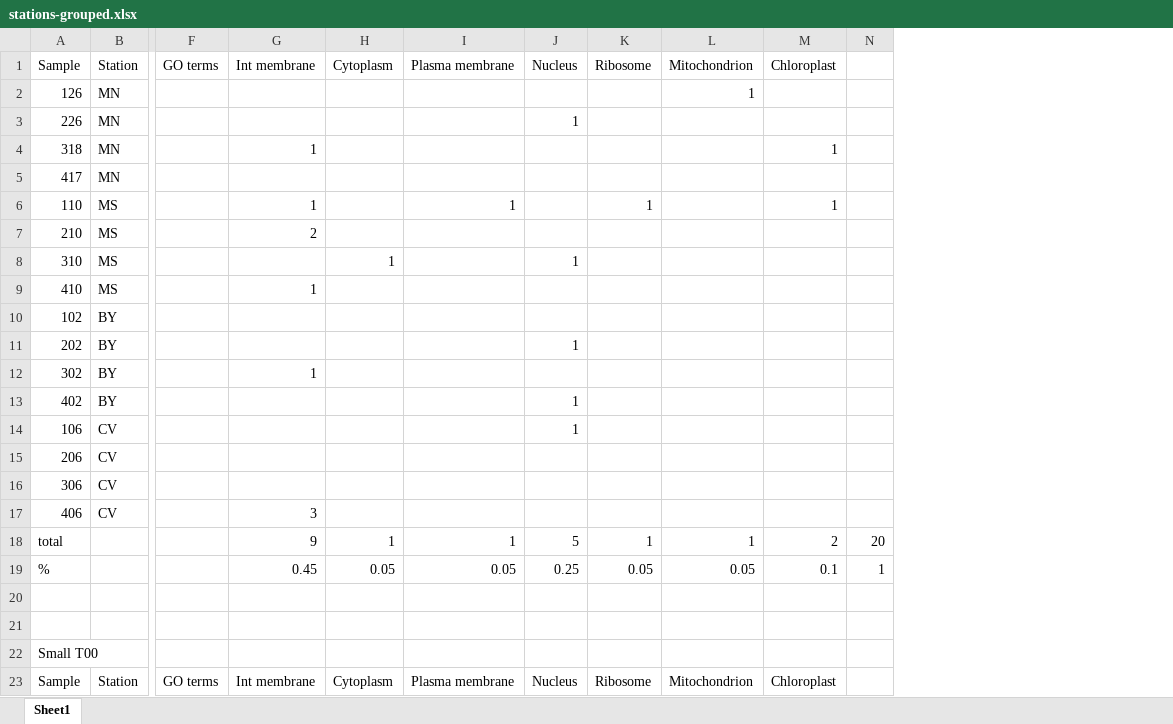
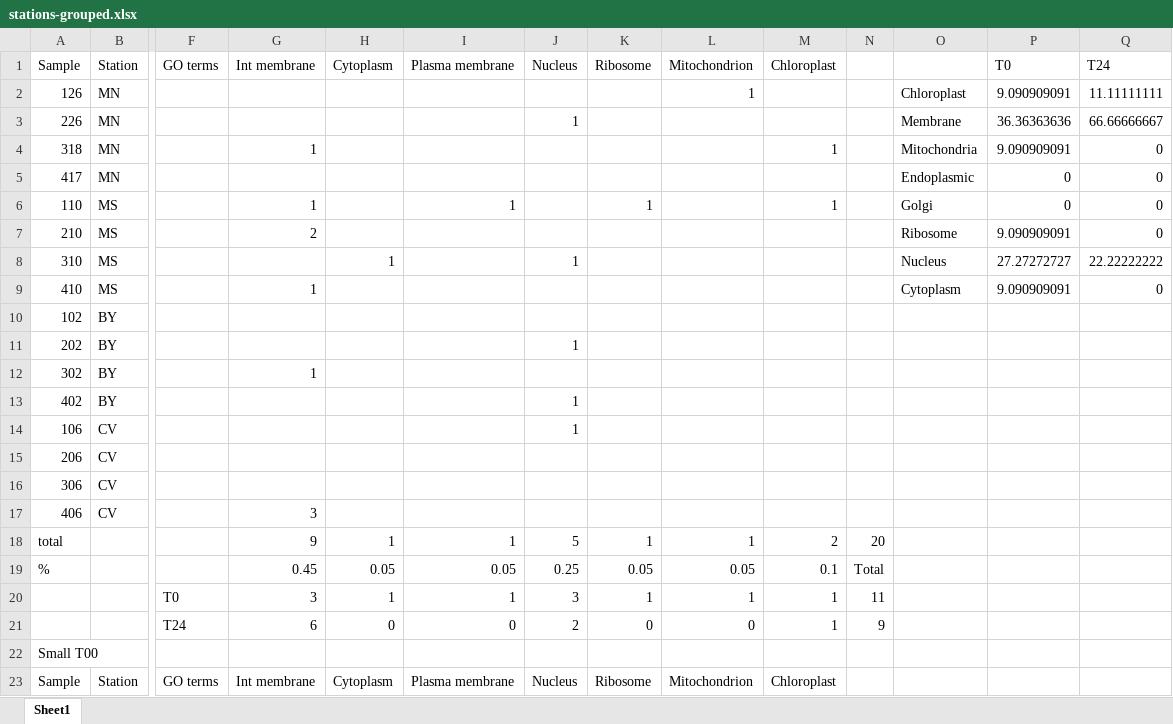
Before and after one commit to MeganEDuffy/amazon, an Excel workbook: analyses/T7-incubations/unipept/GO/primary-prod/stations-grouped.xlsx, sheet Sheet1, drawn as a sheet; only a part is shown, gaps mark what is left out; values as stored, in another font and other column widths than the file's, no borders; rows hold the shown columns only; the diff names each change by its address in the sheet, - before the commit and + after, or states it on an @@ line.

```diff
--- a/analyses/T7-incubations/unipept/GO/primary-prod/stations-grouped.xlsx (sheet Sheet1)
+++ b/analyses/T7-incubations/unipept/GO/primary-prod/stations-grouped.xlsx (sheet Sheet1)
+column O, rows 2-9: Chloroplast | Membrane | Mitochondria | Endoplasmic | Golgi | Ribosome | Nucleus | Cytoplasm
+column P, rows 1-9: T0 | 9.090909091 | 36.36363636 | 9.090909091 | 0 | 0 | 9.090909091 | 27.27272727 | 9.090909091
+column Q, rows 1-9: T24 | 11.11111111 | 66.66666667 | 0 | 0 | 0 | 0 | 22.22222222 | 0
-N19: 1
+N19: Total
-row 20: (empty)
+row 20:  |  | T0 | 3 | 1 | 1 | 3 | 1 | 1 | 1 | 11
-row 21: (empty)
+row 21:  |  | T24 | 6 | 0 | 0 | 2 | 0 | 0 | 1 | 9
```
Also changed, not shown: analyses/T7-incubations/unipept/GO/organizing/BY_GO.xlsx, 19 other files.
